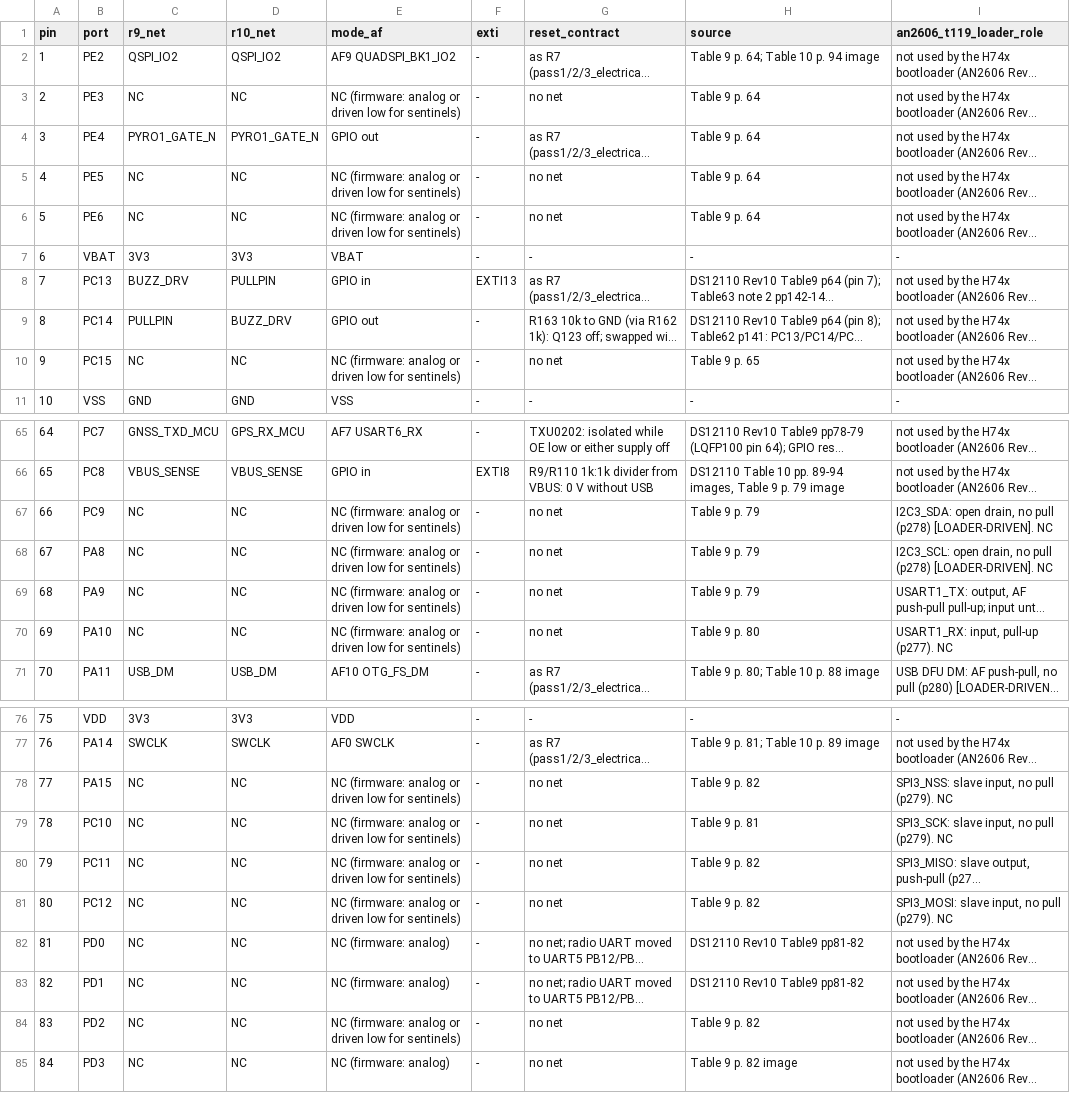
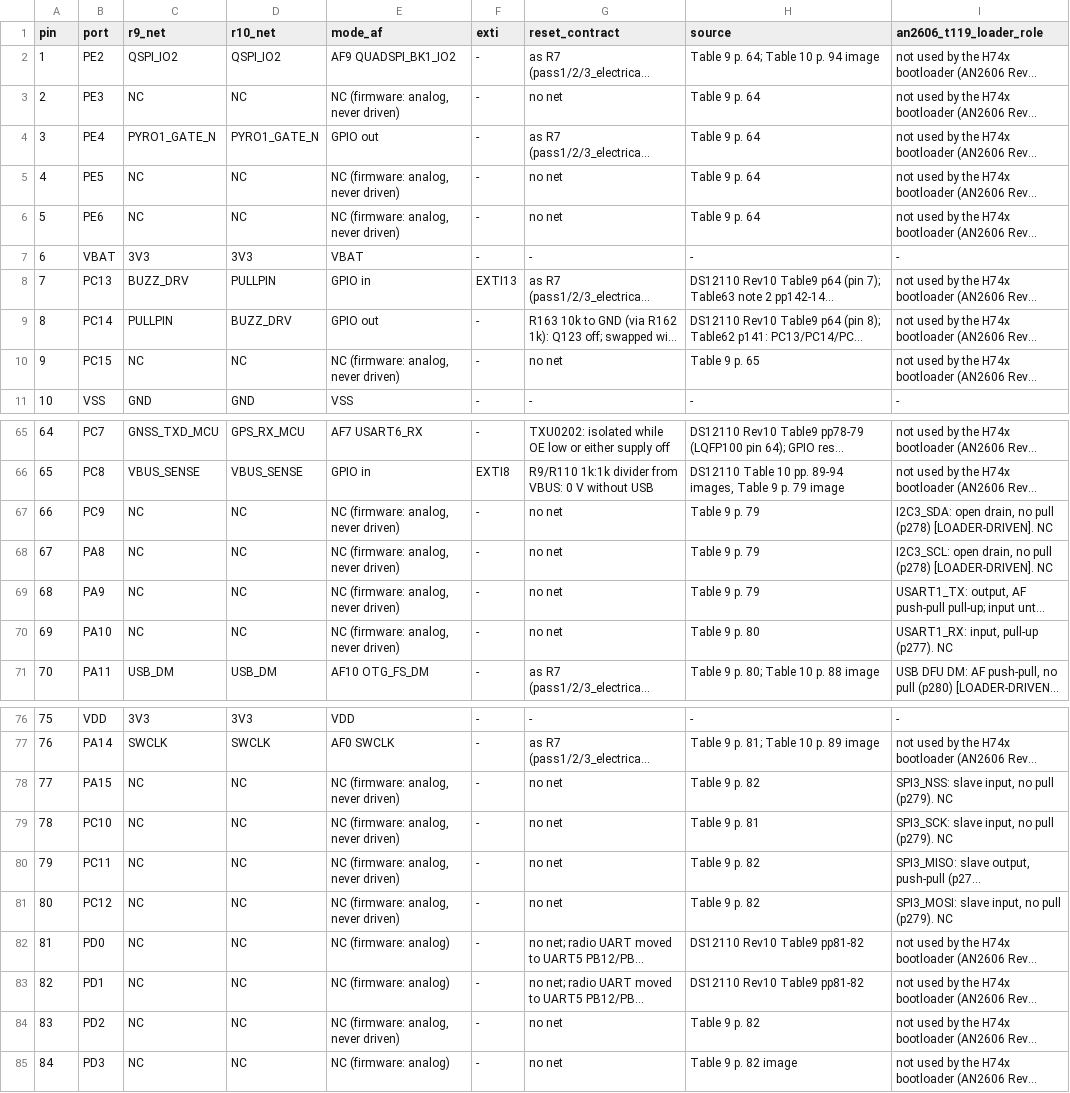
Before and after one commit to OAK-WJR/rocket-flight-computer, a TSV file: m3_design/assembly_review/sources/r10_design/pin_table.tsv, drawn as a sheet; only a part is shown, gaps mark what is left out; long unchanged cells end in …; the diff covers the shown part only; the diff names each change by its address in the sheet, - before the commit and + after, or states it on an @@ line.

```diff
--- a/m3_design/assembly_review/sources/r10_design/pin_table.tsv
+++ b/m3_design/assembly_review/sources/r10_design/pin_table.tsv
-E3 (mode_af): NC (firmware: analog or driven low for sentinels)
+E3 (mode_af): NC (firmware: analog, never driven)
-E5:E6 (mode_af): NC (firmware: analog or driven low for sentinels)
+E5:E6 (mode_af): NC (firmware: analog, never driven)
-E10 (mode_af): NC (firmware: analog or driven low for sentinels)
+E10 (mode_af): NC (firmware: analog, never driven)
-E67:E70 (mode_af): NC (firmware: analog or driven low for sentinels)
+E67:E70 (mode_af): NC (firmware: analog, never driven)
-E78:E81 (mode_af): NC (firmware: analog or driven low for sentinels)
+E78:E81 (mode_af): NC (firmware: analog, never driven)
-E84 (mode_af): NC (firmware: analog or driven low for sentinels)
+E84 (mode_af): NC (firmware: analog, never driven)
```
Also changed, not shown: 8 edited cells elsewhere in this file, 23 other files.
